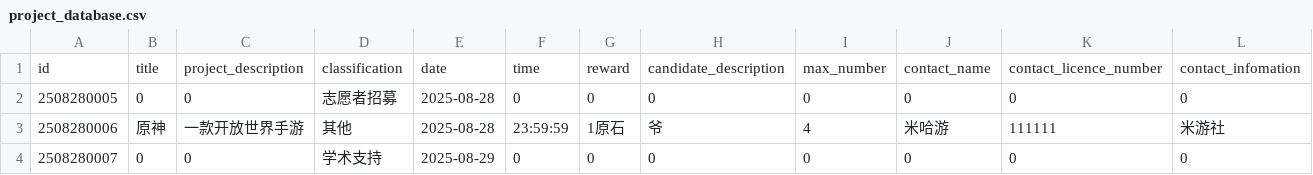
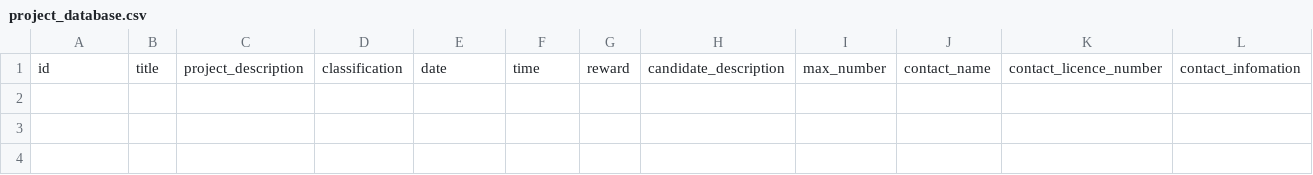
Before and after one commit to Nahida-lovely-forever/volunteer_endpart, a CSV file: project_database.csv, drawn as a sheet; only a part is shown; rows hold the shown columns only; the diff names each change by its address in the sheet, - before the commit and + after, or states it on an @@ line.

```diff
--- a/project_database.csv
+++ b/project_database.csv
-row 2: 2508280005 | 0 | 0 | 志愿者招募 | 2025-08-28 | 0 | 0 | 0 | 0 | 0 | 0 | 0
-row 3: 2508280006 | 原神 | 一款开放世界手游 | 其他 | 2025-08-28 | 23:59:59 | 1原石 | 爷 | 4 | 米哈游 | 111111 | 米游社
-row 4: 2508280007 | 0 | 0 | 学术支持 | 2025-08-29 | 0 | 0 | 0 | 0 | 0 | 0 | 0
```
Also changed, not shown: 2 other files.
